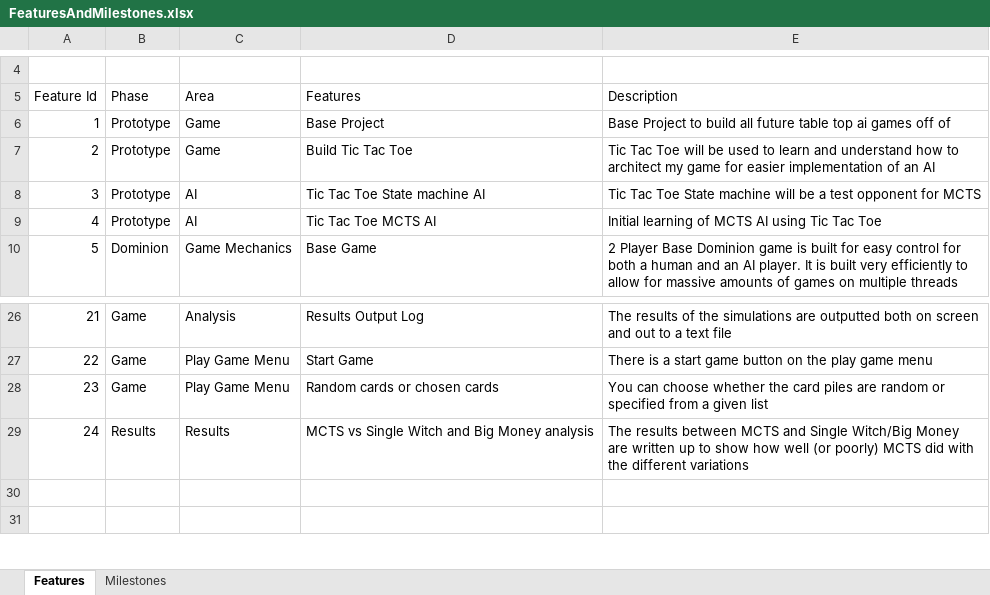
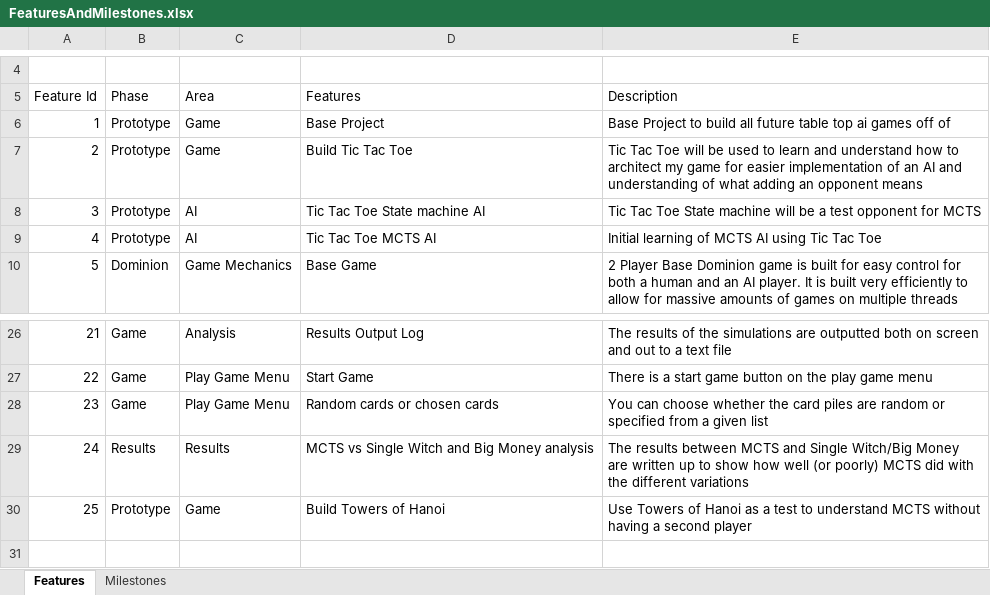
Before and after one commit to JSarasua/Guildhall, an Excel workbook: Thesis/FeaturesAndMilestones.xlsx, sheet Features, drawn as a sheet; only a part is shown, gaps mark what is left out; the shorter side is filled out with more unchanged rows; values as stored, in another font and other column widths than the file's, no borders; table styles not drawn; the diff names each change by its address in the sheet, - before the commit and + after, or states it on an @@ line.

```diff
--- a/Thesis/FeaturesAndMilestones.xlsx (sheet Features)
+++ b/Thesis/FeaturesAndMilestones.xlsx (sheet Features)
-E7 (Description): …an AI
+E7 (Description): …an AI and understanding of what adding an opponent means
+row 30: 25 | Prototype | Game | Build Towers of Hanoi | Use Towers of Hanoi as a test to understand MCTS without having a second player
```
Also changed, not shown: sheet Milestones, 1 other file.
